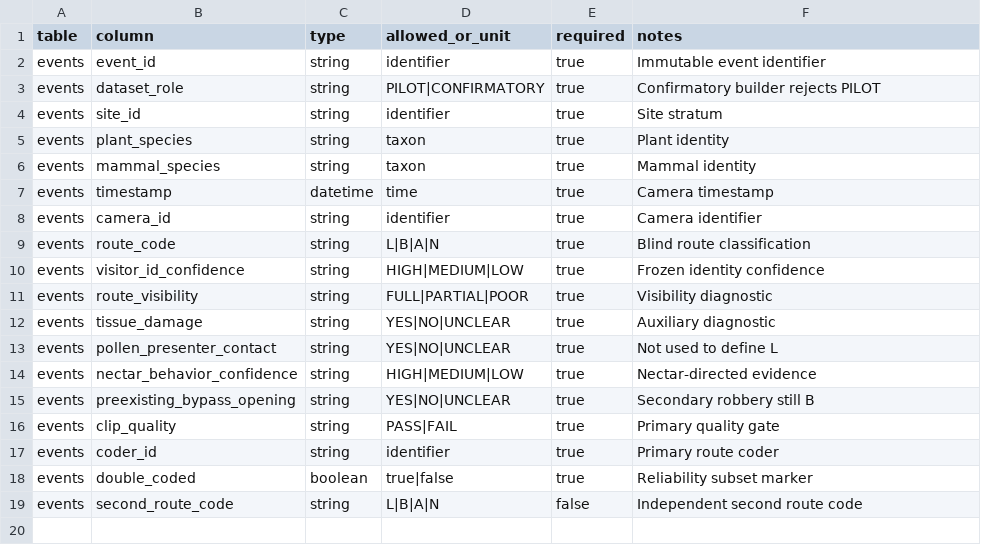
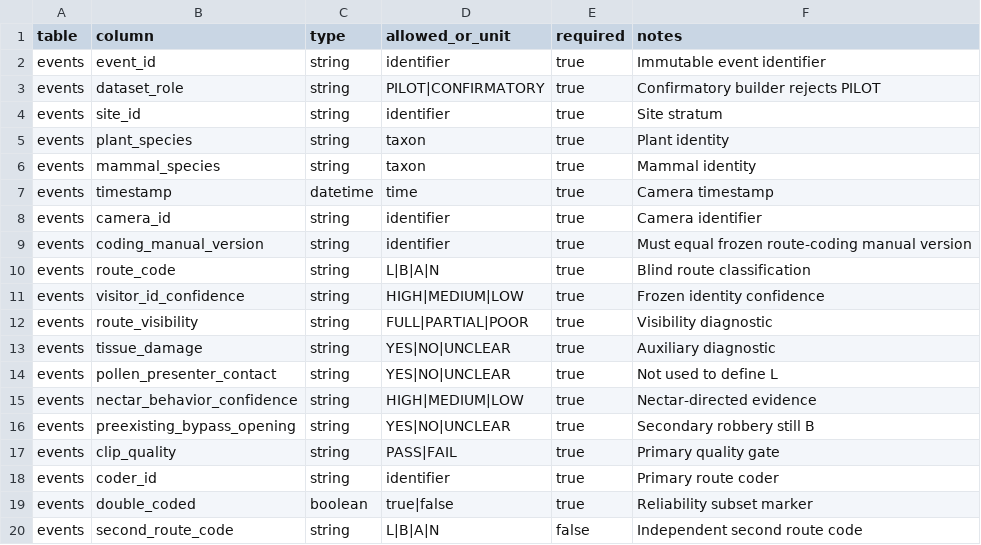
Before and after one commit to zuizui0223/bita, a CSV file: empirical/floral_defence_selectivity/THIRD_NETWORK_EVENT_SCHEMA_V1.csv, drawn as a sheet.

Commit message:
Add route coding version to event schema

```diff
--- a/empirical/floral_defence_selectivity/THIRD_NETWORK_EVENT_SCHEMA_V1.csv
+++ b/empirical/floral_defence_selectivity/THIRD_NETWORK_EVENT_SCHEMA_V1.csv
@@ -8,2 +8,3 @@ events,timestamp,datetime,time,true,Camera timestamp
 events,camera_id,string,identifier,true,Camera identifier
+events,coding_manual_version,string,identifier,true,Must equal frozen route-coding manual version
 events,route_code,string,L|B|A|N,true,Blind route classification
```
